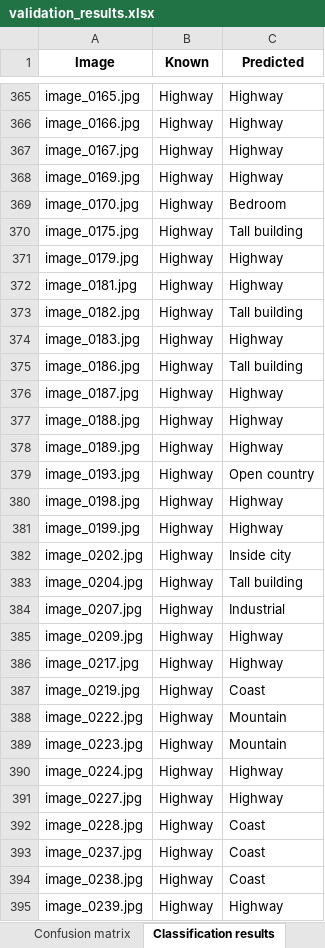
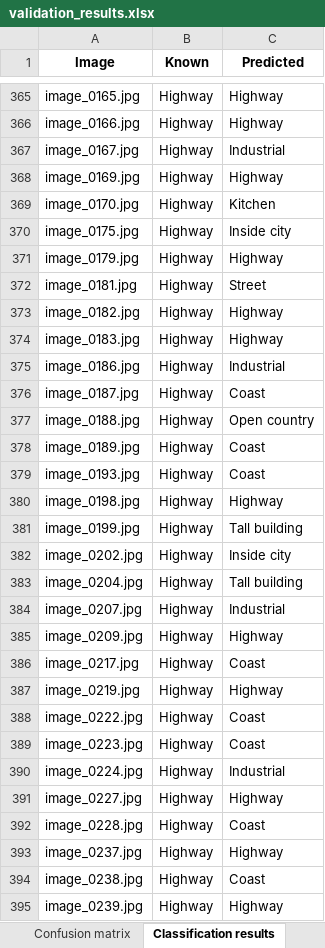
Before and after one commit to rodriguezg-alvaro/Machine_Learning_II, an Excel workbook: P2/bow/validation_results.xlsx, sheet Classification results, drawn as a sheet; only a part is shown, gaps mark what is left out; values as stored, in another font and other column widths than the file's, no borders; the diff covers the shown part only; the diff names each change by its address in the sheet, - before the commit and + after, or states it on an @@ line.

```diff
--- a/P2/bow/validation_results.xlsx (sheet Classification results)
+++ b/P2/bow/validation_results.xlsx (sheet Classification results)
-C367 (Predicted): Highway
+C367 (Predicted): Industrial
-C369 (Predicted): Bedroom
+C369 (Predicted): Kitchen
-C370 (Predicted): Tall building
+C370 (Predicted): Inside city
-C372 (Predicted): Highway
+C372 (Predicted): Street
-C373 (Predicted): Tall building
+C373 (Predicted): Highway
-C375 (Predicted): Tall building
+C375 (Predicted): Industrial
-C376 (Predicted): Highway
+C376 (Predicted): Coast
-C377 (Predicted): Highway
+C377 (Predicted): Open country
-C378 (Predicted): Highway
+C378 (Predicted): Coast
-C379 (Predicted): Open country
+C379 (Predicted): Coast
-C381 (Predicted): Highway
+C381 (Predicted): Tall building
-C386 (Predicted): Highway
+C386 (Predicted): Coast
-C387 (Predicted): Coast
+C387 (Predicted): Highway
-C388:C389 (Predicted): Mountain
+C388:C389 (Predicted): Coast
-C390 (Predicted): Highway
+C390 (Predicted): Industrial
-C393 (Predicted): Coast
+C393 (Predicted): Highway
```
Also changed, not shown: 543 edited cells elsewhere in this sheet, sheet Confusion matrix, P2/bow/training_results.xlsx, 3 other files.
